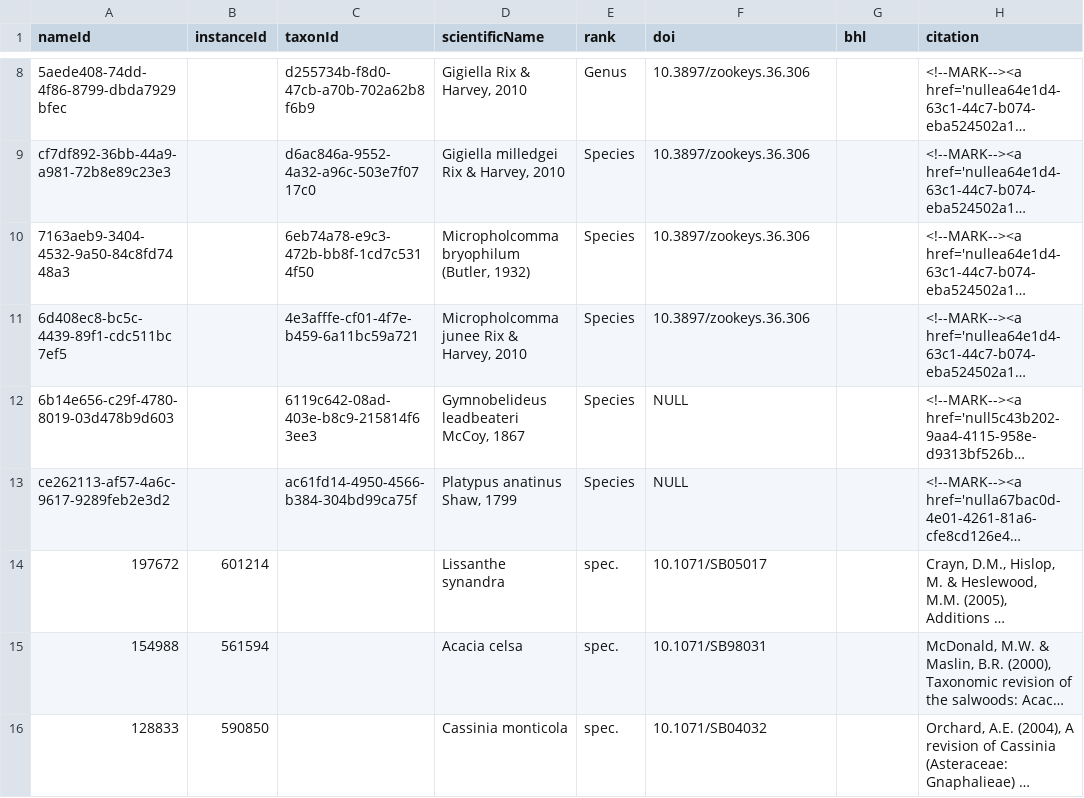
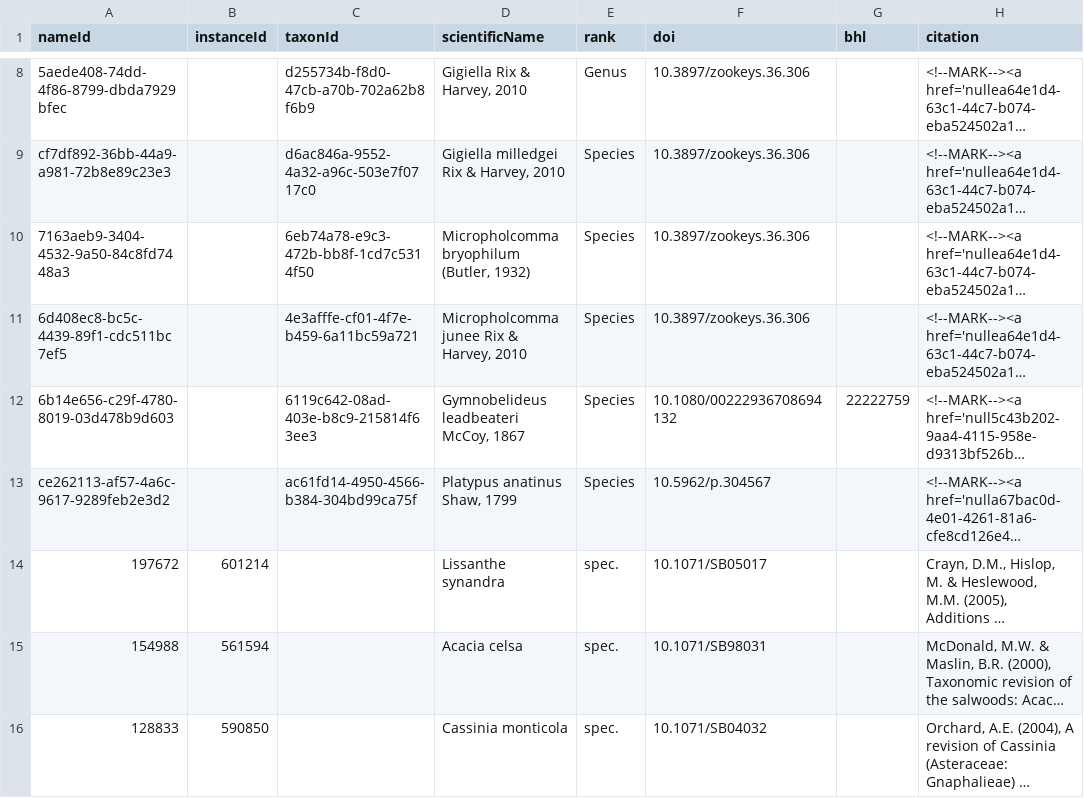
Before and after one commit to rdmpage/ala-pid-lit, a TSV file: ala.tsv, drawn as a sheet; only a part is shown, gaps mark what is left out; long unchanged cells end in …; the diff names each change by its address in the sheet, - before the commit and + after, or states it on an @@ line.

Commit message:
Add two missing DOIs

```diff
--- a/ala.tsv
+++ b/ala.tsv
-F12 (doi): NULL
+F12 (doi): 10.1080/00222936708694132
-G12 (bhl): (empty)
+G12 (bhl): 22222759
-F13 (doi): NULL
+F13 (doi): 10.5962/p.304567
```
